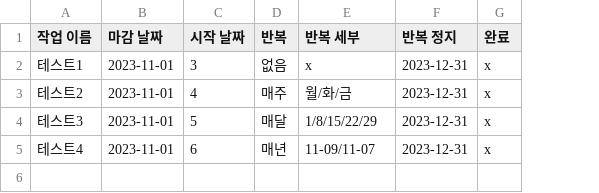
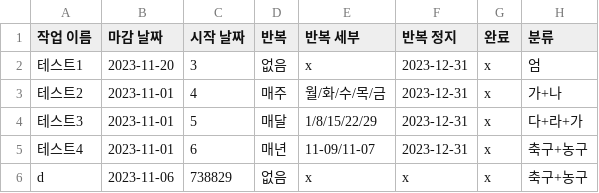
Before and after one commit to jhmin-kk99/-A04, a CSV file: resource/TodoList_Datas.csv, drawn as a sheet; the diff names each change by its address in the sheet, - before the commit and + after, or states it on an @@ line.

```diff
--- a/resource/TodoList_Datas.csv
+++ b/resource/TodoList_Datas.csv
+column H (분류), rows 2-5: 엄 | 가+나 | 다+라+가 | 축구+농구
-B2 (마감 날짜): 2023-11-01
+B2 (마감 날짜): 2023-11-20
-E3 (반복 세부): 월/화/금
+E3 (반복 세부): 월/화/수/목/금
+row 6: d | 2023-11-06 | 738829 | 없음 | x | x | x | 축구+농구
```
Also changed, not shown: 11 other files.
